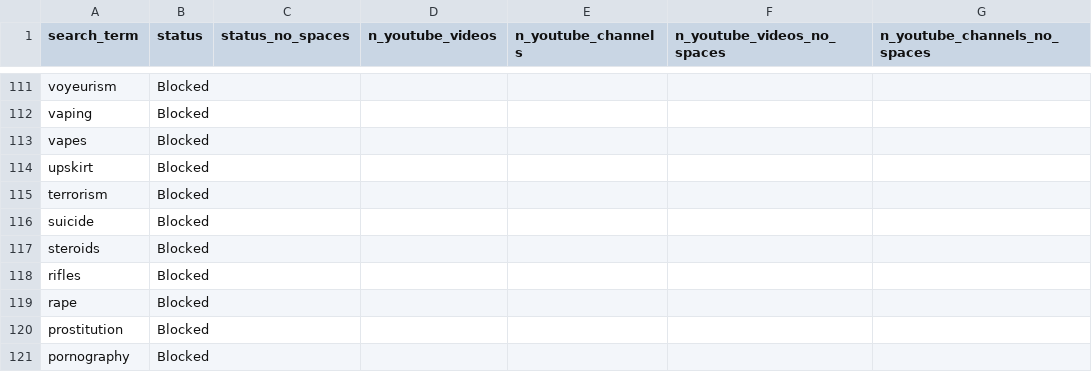
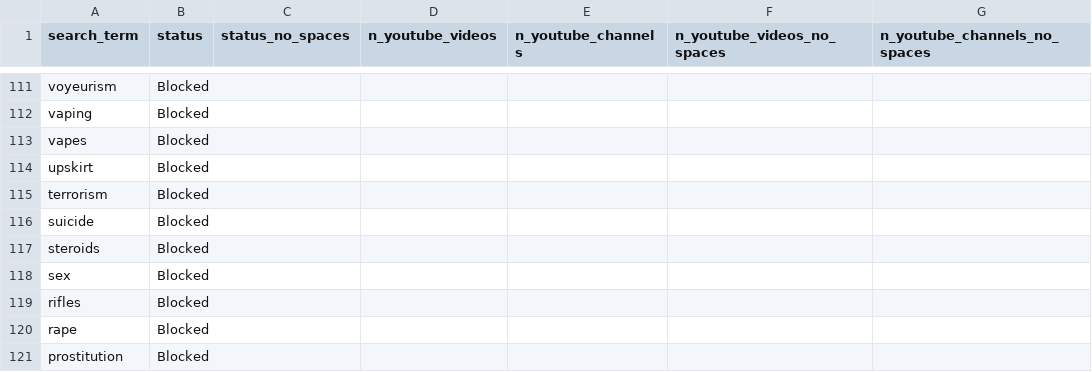
Before and after one commit to the-markup/investigation-youtube-ad-placements, a CSV file: data/output/placements_api_keyword_status/policy.csv, drawn as a sheet; only a part is shown, gaps mark what is left out; the shorter side is filled out with more unchanged rows; the diff names each change by its address in the sheet, - before the commit and + after, or states it on an @@ line.

```diff
--- a/data/output/placements_api_keyword_status/policy.csv
+++ b/data/output/placements_api_keyword_status/policy.csv
+row 118: sex | Blocked
```
Also changed, not shown: data/output/placements_api_keyword_status/adhoc.csv, 14 other files.
